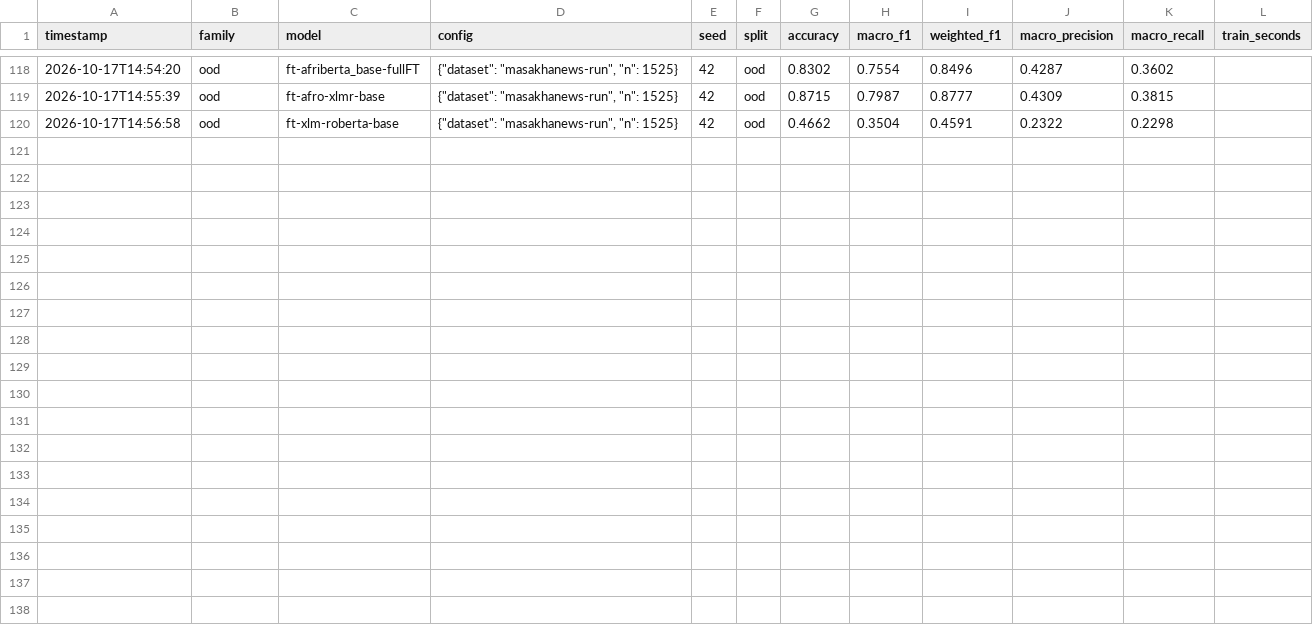
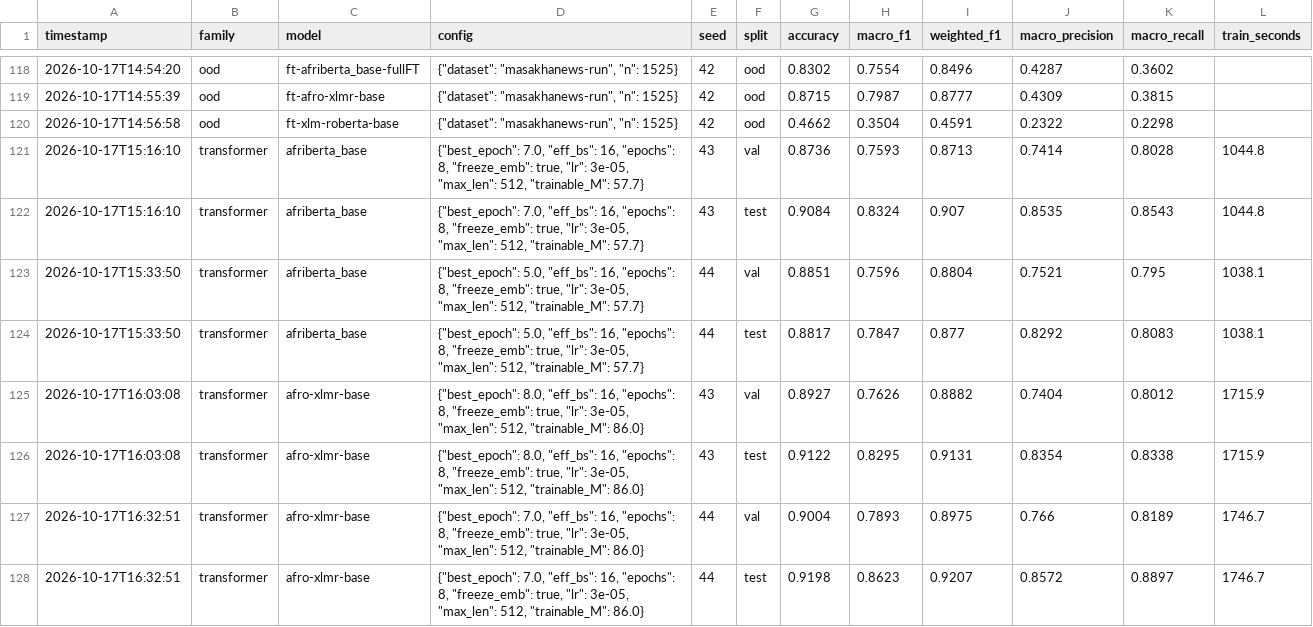
Before and after one commit to ReneNtabana/Summative, a CSV file: results/experiments.csv, drawn as a sheet; only a part is shown, gaps mark what is left out.

```diff
--- a/results/experiments.csv
+++ b/results/experiments.csv
@@ -120 +120,9 @@ timestamp,family,model,config,seed,split,accuracy,macro_f1,weighted_f1,macro_pre
 2026-10-17T14:56:58,ood,ft-xlm-roberta-base,"{""dataset"": ""masakhanews-run"", ""n"": 1525}",42,ood,0.4662,0.3504,0.4591,0.2322,0.2298,
+2026-10-17T15:16:10,transformer,afriberta_base,"{""best_epoch"": 7.0, ""eff_bs"": 16, ""epochs"": 8, ""freeze_emb"": true, ""lr"": 3e-05, ""max_len"": 512, ""trainable_M"": 57.7}",43,val,0.8736,0.7593,0.8713,0.7414,0.8028,1044.8
+2026-10-17T15:16:10,transformer,afriberta_base,"{""best_epoch"": 7.0, ""eff_bs"": 16, ""epochs"": 8, ""freeze_emb"": true, ""lr"": 3e-05, ""max_len"": 512, ""trainable_M"": 57.7}",43,test,0.9084,0.8324,0.907,0.8535,0.8543,1044.8
+2026-10-17T15:33:50,transformer,afriberta_base,"{""best_epoch"": 5.0, ""eff_bs"": 16, ""epochs"": 8, ""freeze_emb"": true, ""lr"": 3e-05, ""max_len"": 512, ""trainable_M"": 57.7}",44,val,0.8851,0.7596,0.8804,0.7521,0.795,1038.1
+2026-10-17T15:33:50,transformer,afriberta_base,"{""best_epoch"": 5.0, ""eff_bs"": 16, ""epochs"": 8, ""freeze_emb"": true, ""lr"": 3e-05, ""max_len"": 512, ""trainable_M"": 57.7}",44,test,0.8817,0.7847,0.877,0.8292,0.8083,1038.1
+2026-10-17T16:03:08,transformer,afro-xlmr-base,"{""best_epoch"": 8.0, ""eff_bs"": 16, ""epochs"": 8, ""freeze_emb"": true, ""lr"": 3e-05, ""max_len"": 512, ""trainable_M"": 86.0}",43,val,0.8927,0.7626,0.8882,0.7404,0.8012,1715.9
+2026-10-17T16:03:08,transformer,afro-xlmr-base,"{""best_epoch"": 8.0, ""eff_bs"": 16, ""epochs"": 8, ""freeze_emb"": true, ""lr"": 3e-05, ""max_len"": 512, ""trainable_M"": 86.0}",43,test,0.9122,0.8295,0.9131,0.8354,0.8338,1715.9
+2026-10-17T16:32:51,transformer,afro-xlmr-base,"{""best_epoch"": 7.0, ""eff_bs"": 16, ""epochs"": 8, ""freeze_emb"": true, ""lr"": 3e-05, ""max_len"": 512, ""trainable_M"": 86.0}",44,val,0.9004,0.7893,0.8975,0.766,0.8189,1746.7
+2026-10-17T16:32:51,transformer,afro-xlmr-base,"{""best_epoch"": 7.0, ""eff_bs"": 16, ""epochs"": 8, ""freeze_emb"": true, ""lr"": 3e-05, ""max_len"": 512, ""trainable_M"": 86.0}",44,test,0.9198,0.8623,0.9207,0.8572,0.8897,1746.7
```
Also changed, not shown: 12 other files.
